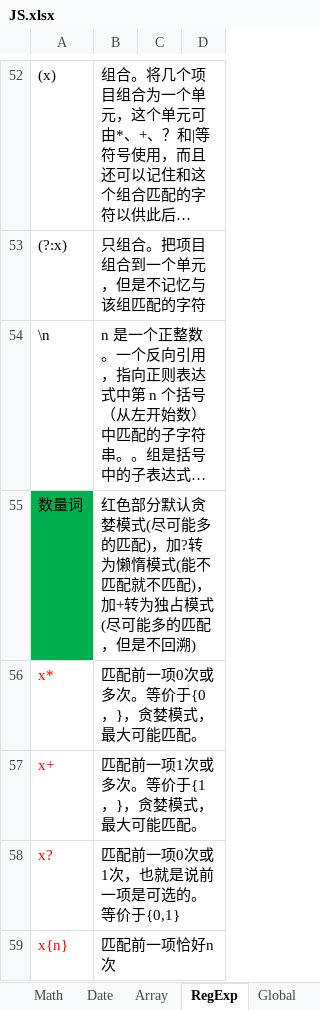
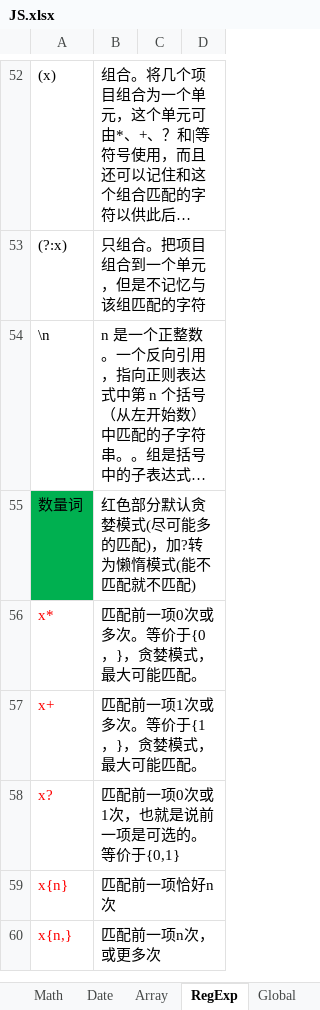
Before and after one commit to xingkongbj/study_web, an Excel workbook: 总结/前端/JS.xlsx, sheet RegExp, drawn as a sheet; only a part is shown, gaps mark what is left out; the shorter side is filled out with more unchanged rows; long unchanged cells end in …; values as stored, in another font and other column widths than the file's, no borders; the diff names each change by its address in the sheet, - before the commit and + after, or states it on an @@ line.

```diff
--- a/总结/前端/JS.xlsx (sheet RegExp)
+++ b/总结/前端/JS.xlsx (sheet RegExp)
-B55: …不匹配)，加+转为独占模式(尽可能多的匹配，但是不回溯)
+B55: …不匹配)
```
Also changed, not shown: 总结/前端/BOM/BOM.xlsx.
